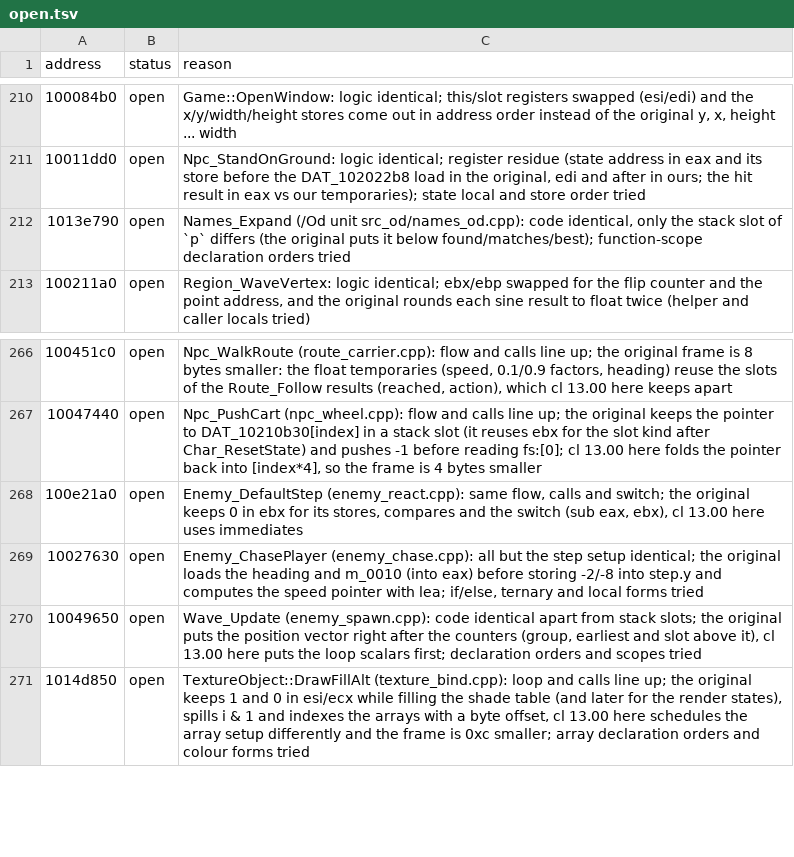
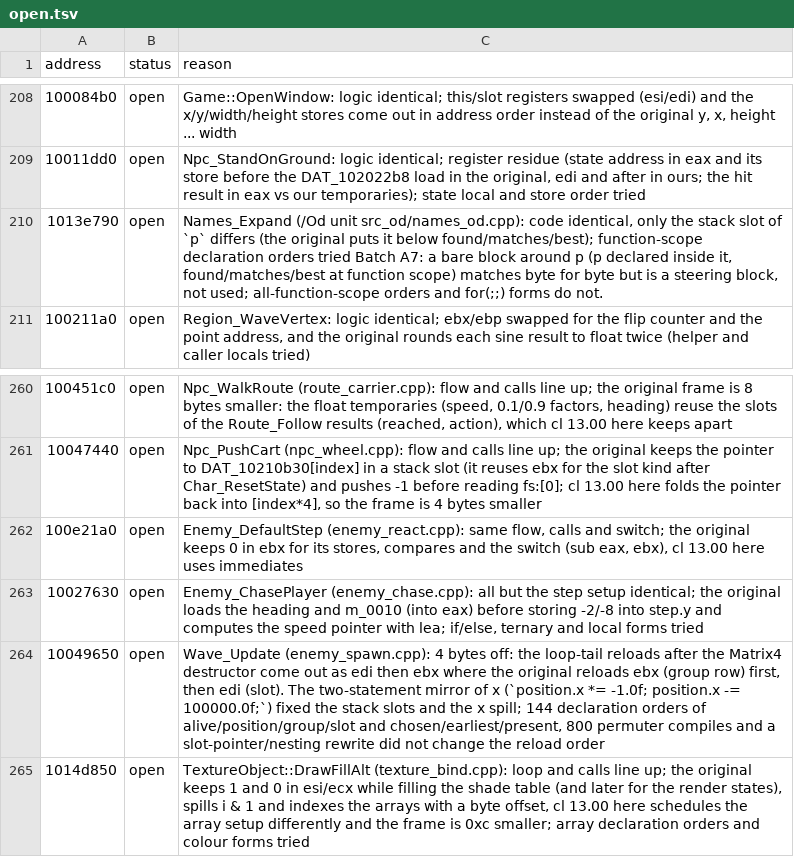
Before and after one commit to Tenome/Gurumin-Decompilation, a TSV file: decomp/open.tsv, drawn as a sheet; only a part is shown, gaps mark what is left out; the diff covers the shown part only.

```diff
--- a/decomp/open.tsv
+++ b/decomp/open.tsv
@@ -211,3 +209,3 @@ address	status	reason
 10011dd0	open	Npc_StandOnGround: logic identical; register residue (state address in eax and its store before the DAT_102022b8 load in the original, edi and after in ours; the hit result in eax vs our temporaries); state local and store order tried
-1013e790	open	Names_Expand (/Od unit src_od/names_od.cpp): code identical, only the stack slot of `p` differs (the original puts it below found/matches/best); function-scope declaration orders tried
+1013e790	open	Names_Expand (/Od unit src_od/names_od.cpp): code identical, only the stack slot of `p` differs (the original puts it below found/matches/best); function-scope declaration orders tried Batch A7: a bare block around p (p declared inside it, found/matches/best at function scope) matches byte for byte but is a steering block, not used; all-function-scope orders and for(;;) forms do not.
 100211a0	open	Region_WaveVertex: logic identical; ebx/ebp swapped for the flip counter and the point address, and the original rounds each sine result to float twice (helper and caller locals tried)
@@ -269,3 +263,3 @@ address	status	reason
 10027630	open	Enemy_ChasePlayer (enemy_chase.cpp): all but the step setup identical; the original loads the heading and m_0010 (into eax) before storing -2/-8 into step.y and computes the speed pointer with lea; if/else, ternary and local forms tried
-10049650	open	Wave_Update (enemy_spawn.cpp): code identical apart from stack slots; the original puts the position vector right after the counters (group, earliest and slot above it), cl 13.00 here puts the loop scalars first; declaration orders and scopes tried
+10049650	open	Wave_Update (enemy_spawn.cpp): 4 bytes off: the loop-tail reloads after the Matrix4 destructor come out as edi then ebx where the original reloads ebx (group row) first, then edi (slot). The two-statement mirror of x (`position.x *= -1.0f; position.x -= 100000.0f;`) fixed the stack slots and the x spill; 144 declaration orders of alive/position/group/slot and chosen/earliest/present, 800 permuter compiles and a slot-pointer/nesting rewrite did not change the reload order
 1014d850	open	TextureObject::DrawFillAlt (texture_bind.cpp): loop and calls line up; the original keeps 1 and 0 in esi/ecx while filling the shade table (and later for the render states), spills i & 1 and indexes the arrays with a byte offset, cl 13.00 here schedules the array setup differently and the frame is 0xc smaller; array declaration orders and colour forms tried
```
Also changed, not shown: 6 removed rows and 2 edited cells elsewhere in this file, 16 other files.
